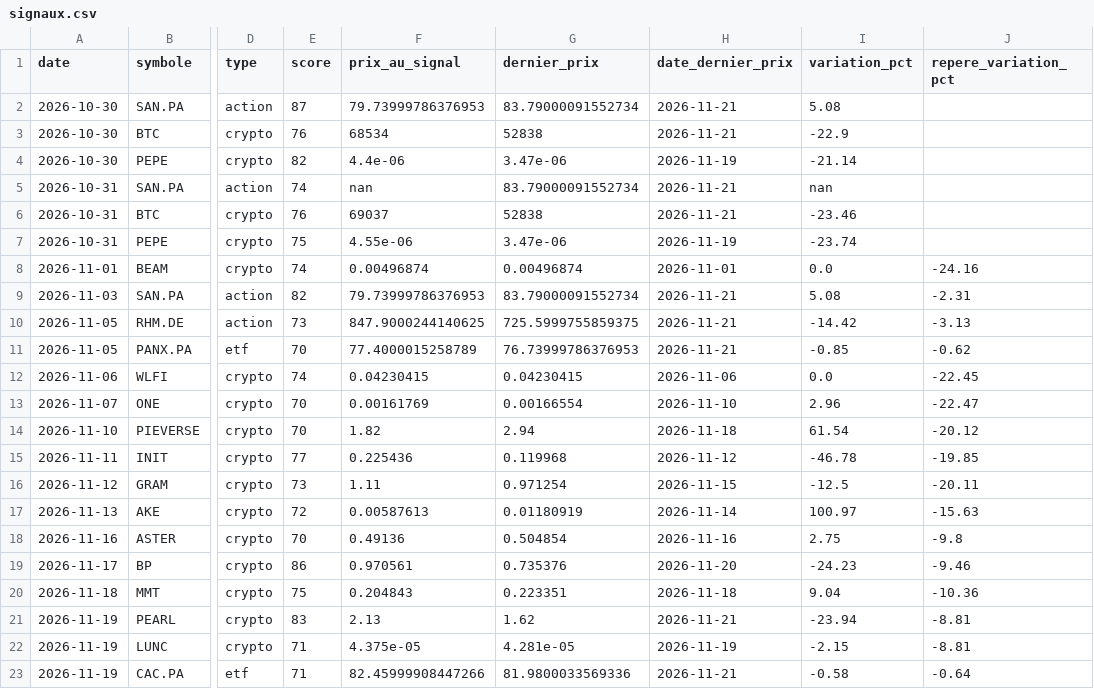
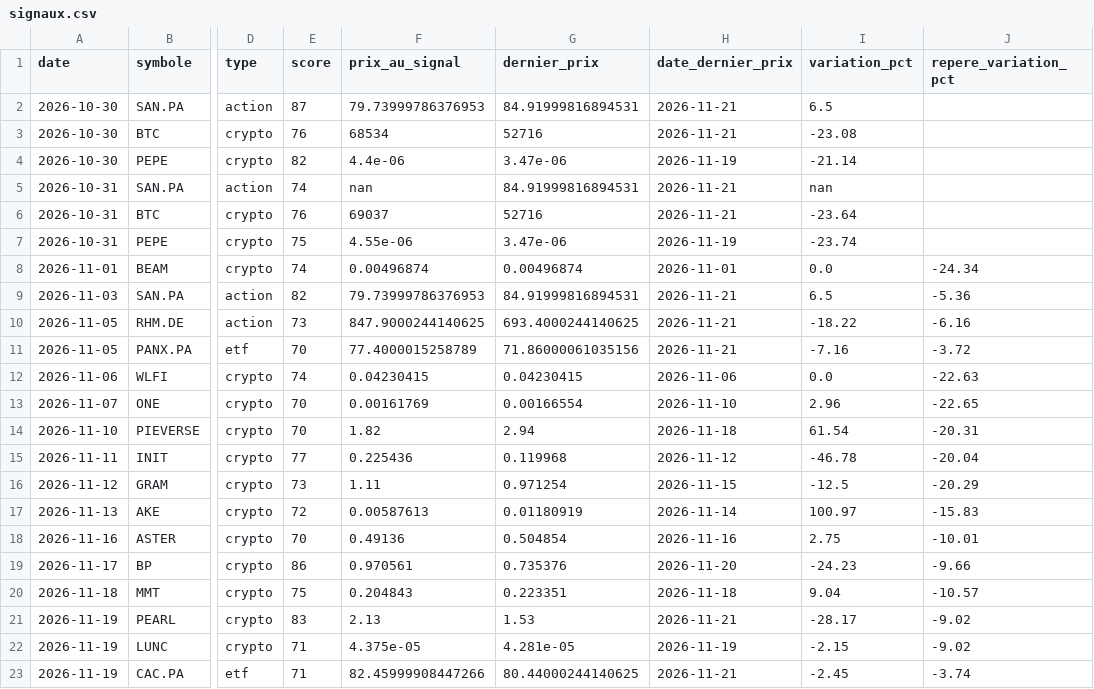
Before and after one commit to zwk8f8cksb-cpu/radar-bot, a CSV file: docs/signaux.csv, drawn as a sheet; only a part is shown, gaps mark what is left out; the diff covers the shown part only; the diff names each change by its address in the sheet, - before the commit and + after, or states it on an @@ line.

```diff
--- a/docs/signaux.csv
+++ b/docs/signaux.csv
-G2 (dernier_prix): 83.79000091552734
+G2 (dernier_prix): 84.91999816894531
-I2 (variation_pct): 5.08
+I2 (variation_pct): 6.5
-G3 (dernier_prix): 52838
+G3 (dernier_prix): 52716
-I3 (variation_pct): -22.9
+I3 (variation_pct): -23.08
-G5 (dernier_prix): 83.79000091552734
+G5 (dernier_prix): 84.91999816894531
-G6 (dernier_prix): 52838
+G6 (dernier_prix): 52716
-I6 (variation_pct): -23.46
+I6 (variation_pct): -23.64
-J8 (repere_variation_pct): -24.16
+J8 (repere_variation_pct): -24.34
-G9 (dernier_prix): 83.79000091552734
+G9 (dernier_prix): 84.91999816894531
-I9 (variation_pct): 5.08
+I9 (variation_pct): 6.5
-J9 (repere_variation_pct): -2.31
+J9 (repere_variation_pct): -5.36
-G10 (dernier_prix): 725.5999755859375
+G10 (dernier_prix): 693.4000244140625
-I10 (variation_pct): -14.42
+I10 (variation_pct): -18.22
-J10 (repere_variation_pct): -3.13
+J10 (repere_variation_pct): -6.16
-G11 (dernier_prix): 76.73999786376953
+G11 (dernier_prix): 71.86000061035156
-I11 (variation_pct): -0.85
+I11 (variation_pct): -7.16
-J11 (repere_variation_pct): -0.62
+J11 (repere_variation_pct): -3.72
-J12 (repere_variation_pct): -22.45
+J12 (repere_variation_pct): -22.63
-J13 (repere_variation_pct): -22.47
+J13 (repere_variation_pct): -22.65
-J14 (repere_variation_pct): -20.12
+J14 (repere_variation_pct): -20.31
-J15 (repere_variation_pct): -19.85
+J15 (repere_variation_pct): -20.04
-J16 (repere_variation_pct): -20.11
+J16 (repere_variation_pct): -20.29
-J17 (repere_variation_pct): -15.63
+J17 (repere_variation_pct): -15.83
-J18 (repere_variation_pct): -9.8
+J18 (repere_variation_pct): -10.01
-J19 (repere_variation_pct): -9.46
+J19 (repere_variation_pct): -9.66
-J20 (repere_variation_pct): -10.36
+J20 (repere_variation_pct): -10.57
-G21 (dernier_prix): 1.62
+G21 (dernier_prix): 1.53
-I21 (variation_pct): -23.94
+I21 (variation_pct): -28.17
-J21:J22 (repere_variation_pct): -8.81
+J21:J22 (repere_variation_pct): -9.02
-G23 (dernier_prix): 81.9800033569336
+G23 (dernier_prix): 80.44000244140625
-I23 (variation_pct): -0.58
+I23 (variation_pct): -2.45
-J23 (repere_variation_pct): -0.64
+J23 (repere_variation_pct): -3.74
```
Also changed, not shown: 4 edited cells elsewhere in this file, 2 other files.
